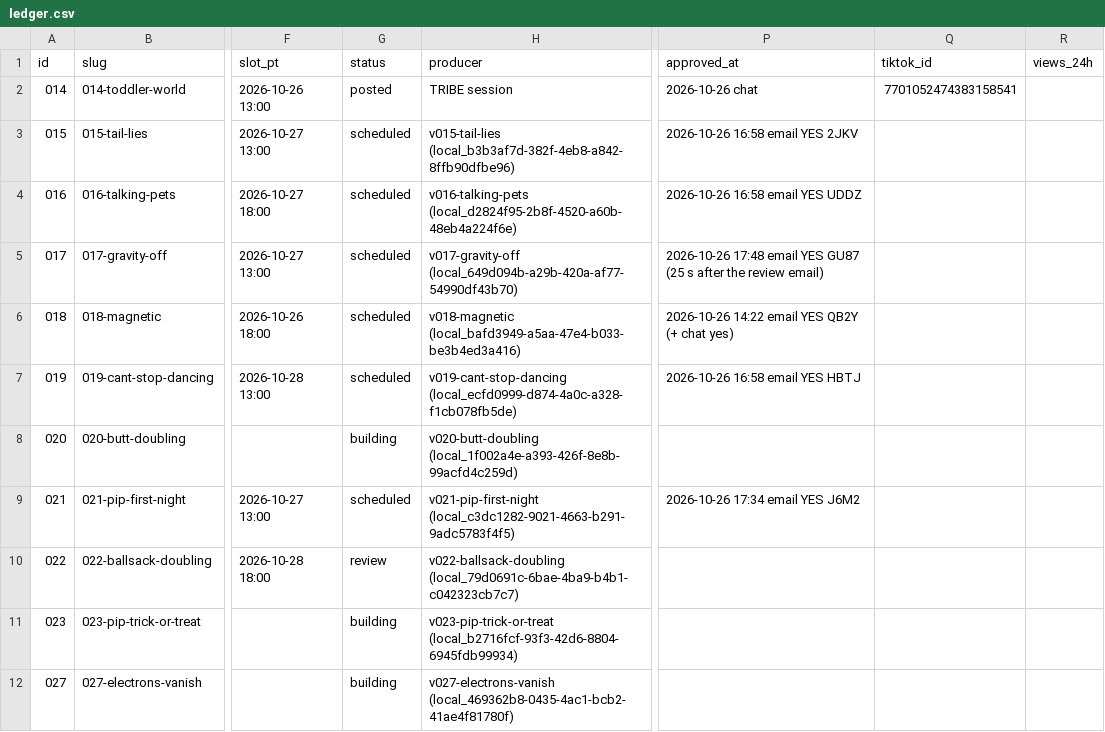
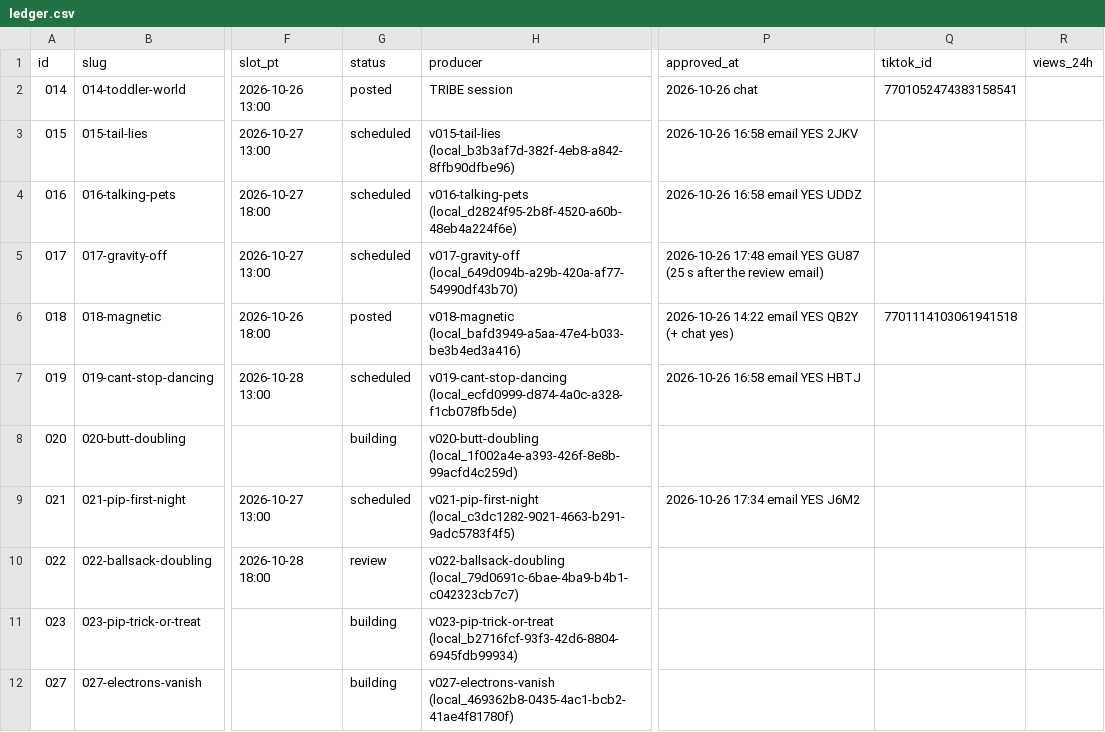
Before and after one commit to dylann4500/EDStudio, a CSV file: ops/ledger.csv, drawn as a sheet; only a part is shown, gaps mark what is left out; the diff names each change by its address in the sheet, - before the commit and + after, or states it on an @@ line.

```diff
--- a/ops/ledger.csv
+++ b/ops/ledger.csv
-G6 (status): scheduled
+G6 (status): posted
-Q6 (tiktok_id): (empty)
+Q6 (tiktok_id): 7701114103061941518
```
